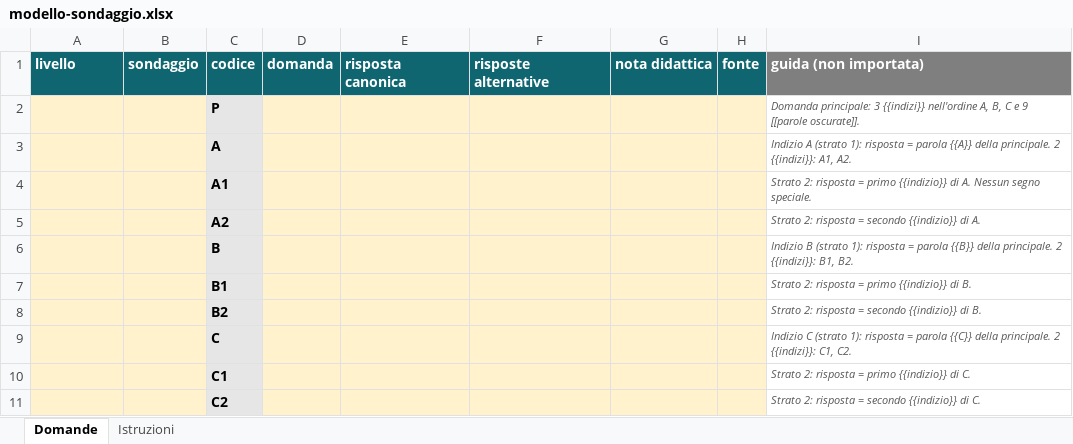
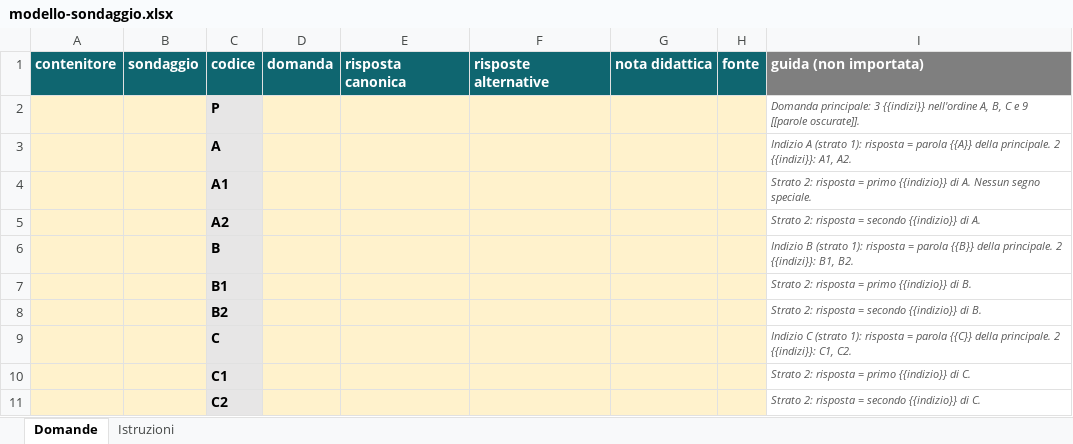
Before and after one commit to michelecalvello/meccanicadelleterre, an Excel workbook: fogli/modello-sondaggio.xlsx, sheet Domande, drawn as a sheet; values as stored, in another font and other column widths than the file's, no borders; the diff names each change by its address in the sheet, - before the commit and + after, or states it on an @@ line.

```diff
--- a/fogli/modello-sondaggio.xlsx (sheet Domande)
+++ b/fogli/modello-sondaggio.xlsx (sheet Domande)
-A1: livello
+A1: contenitore
```
Also changed, not shown: sheet Istruzioni, 8 other files.
